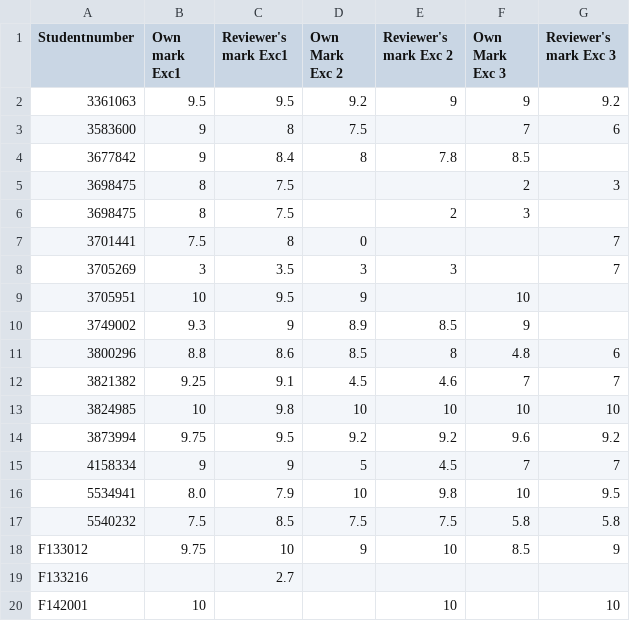
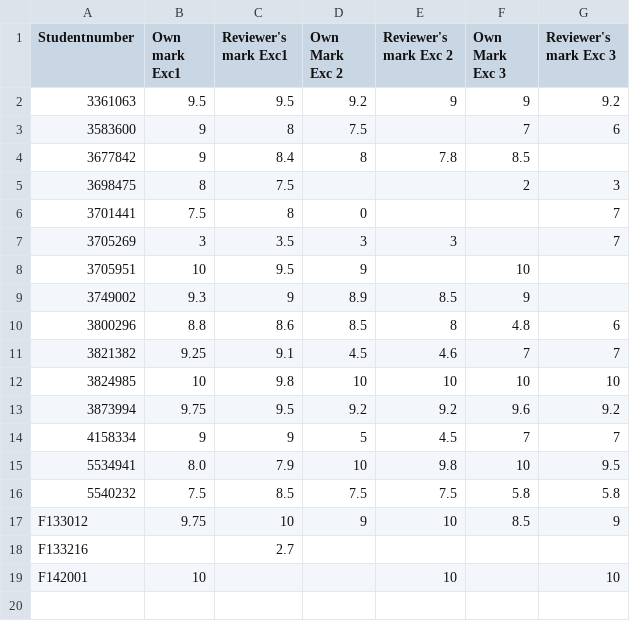
Before and after one commit to phile314/TPT-2014, a CSV file: Marks.csv, drawn as a sheet.

Commit message:
Fixed formatting in Marks.csv.

```diff
--- a/Marks.csv
+++ b/Marks.csv
@@ -5,3 +5,2 @@ Studentnumber, Own mark Exc1, Reviewer's mark Exc1, Own Mark Exc 2, Reviewer's m
 3698475, 8   , 7.5,     ,    , 2  , 3
-3698475, 8   , 7.5, , 2 , 3  ,    ,
 3701441, 7.5 , 8  , 0   ,    ,    , 7
```
